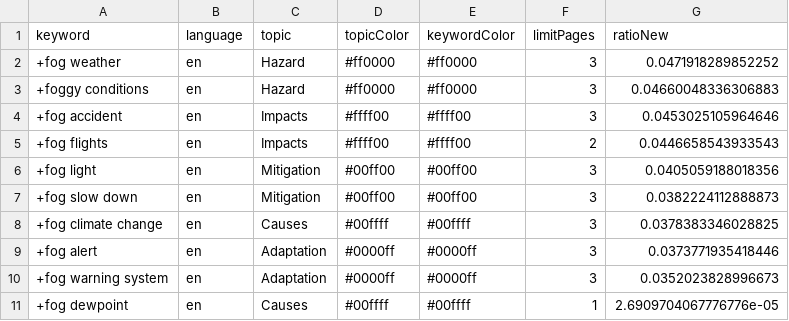
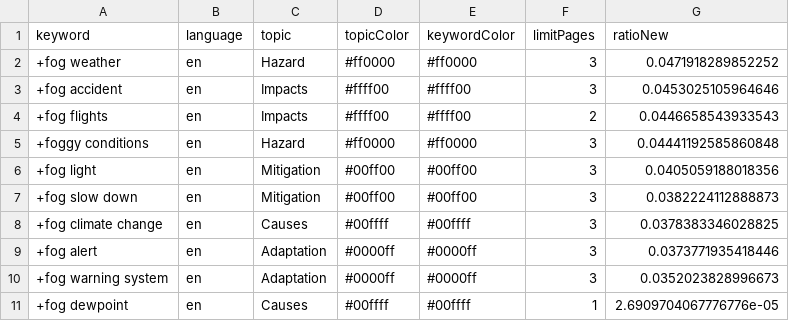
Before and after one commit to svpblank1/FogIsComing, a CSV file: keywords.csv, drawn as a sheet; removed rows and columns are numbered as before the commit, all else as after; the diff names each change by its address in the sheet, - before the commit and + after, or states it on an @@ line.

Commit message:
Commit from GitHub Actions (harvest:0.0)

```diff
--- a/keywords.csv
+++ b/keywords.csv
-row 3: +foggy conditions | en | Hazard | #ff0000 | #ff0000 | 3 | 0.04660048336306883
+row 5: +foggy conditions | en | Hazard | #ff0000 | #ff0000 | 3 | 0.04441192585860848
```
